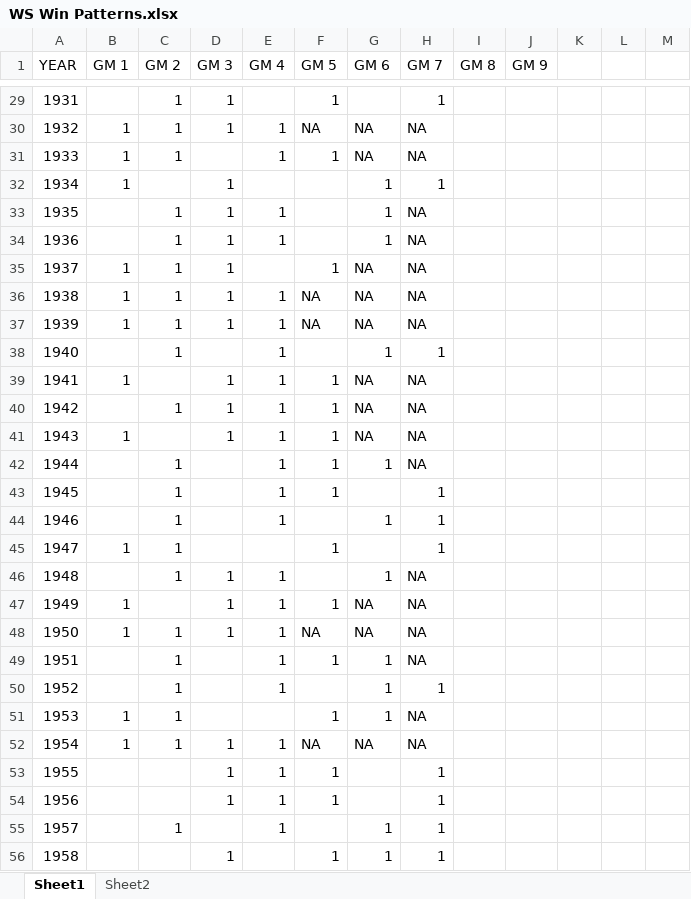
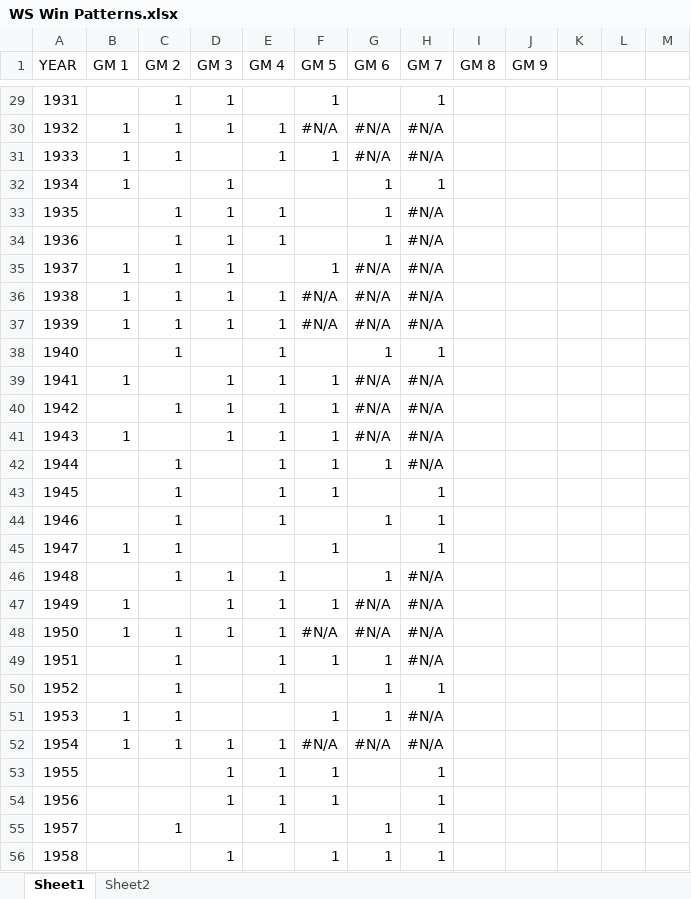
Before and after one commit to gadamico/Sports-Data, an Excel workbook: WS Win Patterns.xlsx, sheet Sheet1, drawn as a sheet; only a part is shown, gaps mark what is left out; values as stored, in another font and other column widths than the file's, no cell formats; the diff covers the shown part only; the diff names each change by its address in the sheet, - before the commit and + after, or states it on an @@ line.

```diff
--- a/WS Win Patterns.xlsx (sheet Sheet1)
+++ b/WS Win Patterns.xlsx (sheet Sheet1)
-F30 (GM 5): NA
+F30 (GM 5): #N/A
-G30:G31 (GM 6): NA
+G30:G31 (GM 6): #N/A
-H30:H31 (GM 7): NA
+H30:H31 (GM 7): #N/A
-H33:H37 (GM 7): NA
+H33:H37 (GM 7): #N/A
-G35:G37 (GM 6): NA
+G35:G37 (GM 6): #N/A
-F36:F37 (GM 5): NA
+F36:F37 (GM 5): #N/A
-G39:G41 (GM 6): NA
+G39:G41 (GM 6): #N/A
-H39:H42 (GM 7): NA
+H39:H42 (GM 7): #N/A
-H46:H49 (GM 7): NA
+H46:H49 (GM 7): #N/A
-G47:G48 (GM 6): NA
+G47:G48 (GM 6): #N/A
-F48 (GM 5): NA
+F48 (GM 5): #N/A
-H51:H52 (GM 7): NA
+H51:H52 (GM 7): #N/A
-F52 (GM 5): NA
+F52 (GM 5): #N/A
-G52 (GM 6): NA
+G52 (GM 6): #N/A
```
Also changed, not shown: 6 added rows, 2 removed rows, 107 edited cells and row numbers in column A elsewhere in this sheet, sheet Sheet2, cell formats, 2 other files.
